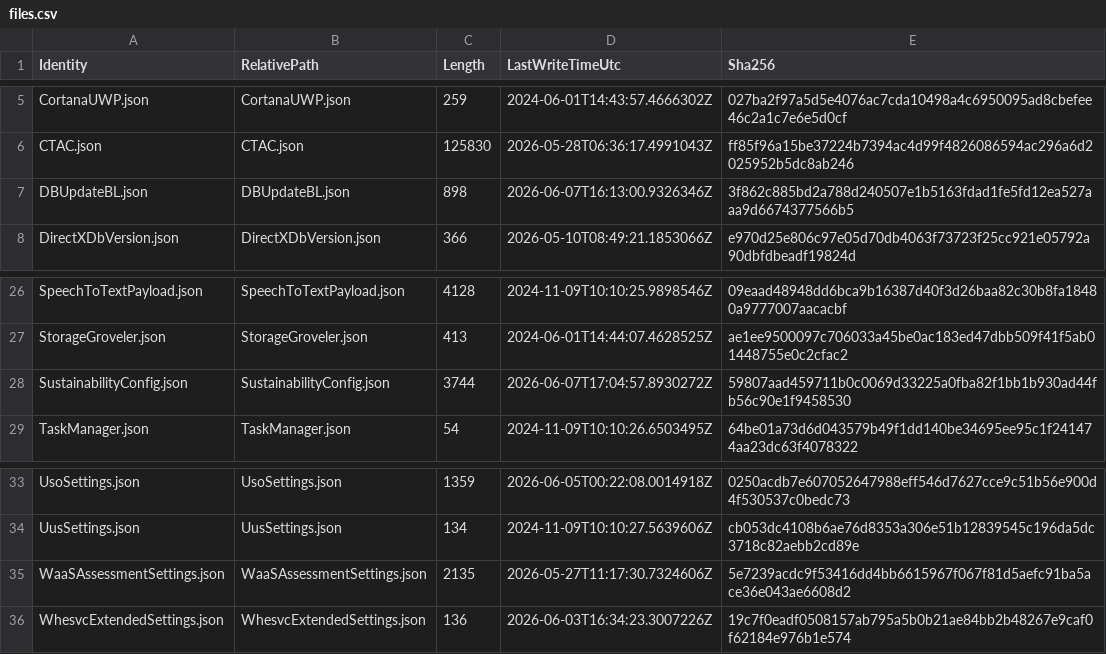
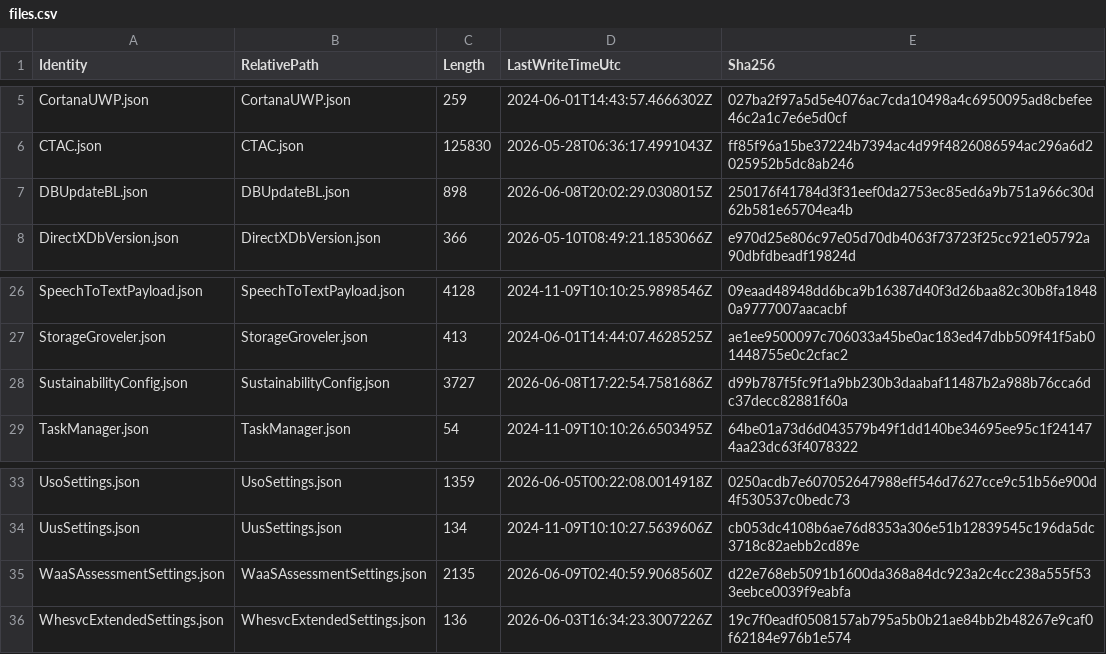
Before and after one commit to call4cloud-code/onesettings-flight-monitor, a CSV file: devices/PMPC-87PQR04/latest/files.csv, drawn as a sheet; only a part is shown, gaps mark what is left out.

Commit message:
Update OneSettings snapshot PMPC-87PQR04 2026-06-09T07:00:10.0121116+00:00

```diff
--- a/devices/PMPC-87PQR04/latest/files.csv
+++ b/devices/PMPC-87PQR04/latest/files.csv
@@ -6,3 +6,3 @@
 "CTAC.json","CTAC.json","125830","2026-05-28T06:36:17.4991043Z","ff85f96a15be37224b7394ac4d99f4826086594ac296a6d2025952b5dc8ab246"
-"DBUpdateBL.json","DBUpdateBL.json","898","2026-06-07T16:13:00.9326346Z","3f862c885bd2a788d240507e1b5163fdad1fe5fd12ea527aaa9d6674377566b5"
+"DBUpdateBL.json","DBUpdateBL.json","898","2026-06-08T20:02:29.0308015Z","250176f41784d3f31eef0da2753ec85ed6a9b751a966c30d62b581e65704ea4b"
 "DirectXDbVersion.json","DirectXDbVersion.json","366","2026-05-10T08:49:21.1853066Z","e970d25e806c97e05d70db4063f73723f25cc921e05792a90dbfdbeadf19824d"
@@ -27,3 +27,3 @@
 "StorageGroveler.json","StorageGroveler.json","413","2024-06-01T14:44:07.4628525Z","ae1ee9500097c706033a45be0ac183ed47dbb509f41f5ab01448755e0c2cfac2"
-"SustainabilityConfig.json","SustainabilityConfig.json","3744","2026-06-07T17:04:57.8930272Z","59807aad459711b0c0069d33225a0fba82f1bb1b930ad44fb56c90e1f9458530"
+"SustainabilityConfig.json","SustainabilityConfig.json","3727","2026-06-08T17:22:54.7581686Z","d99b787f5fc9f1a9bb230b3daabaf11487b2a988b76cca6dc37decc82881f60a"
 "TaskManager.json","TaskManager.json","54","2024-11-09T10:10:26.6503495Z","64be01a73d6d043579b49f1dd140be34695ee95c1f241474aa23dc63f4078322"
@@ -34,3 +34,3 @@
 "UusSettings.json","UusSettings.json","134","2024-11-09T10:10:27.5639606Z","cb053dc4108b6ae76d8353a306e51b12839545c196da5dc3718c82aebb2cd89e"
-"WaaSAssessmentSettings.json","WaaSAssessmentSettings.json","2135","2026-05-27T11:17:30.7324606Z","5e7239acdc9f53416dd4bb6615967f067f81d5aefc91ba5ace36e043ae6608d2"
+"WaaSAssessmentSettings.json","WaaSAssessmentSettings.json","2135","2026-06-09T02:40:59.9068560Z","d22e768eb5091b1600da368a84dc923a2c4cc238a555f533eebce0039f9eabfa"
 "WhesvcExtendedSettings.json","WhesvcExtendedSettings.json","136","2026-06-03T16:34:23.3007226Z","19c7f0eadf0508157ab795a5b0b21ae84bb2b48267e9caf0f62184e976b1e574"
```
